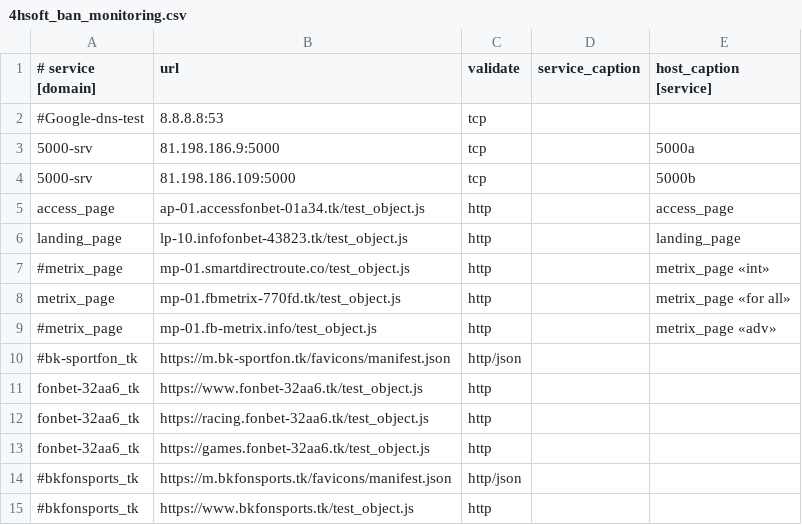
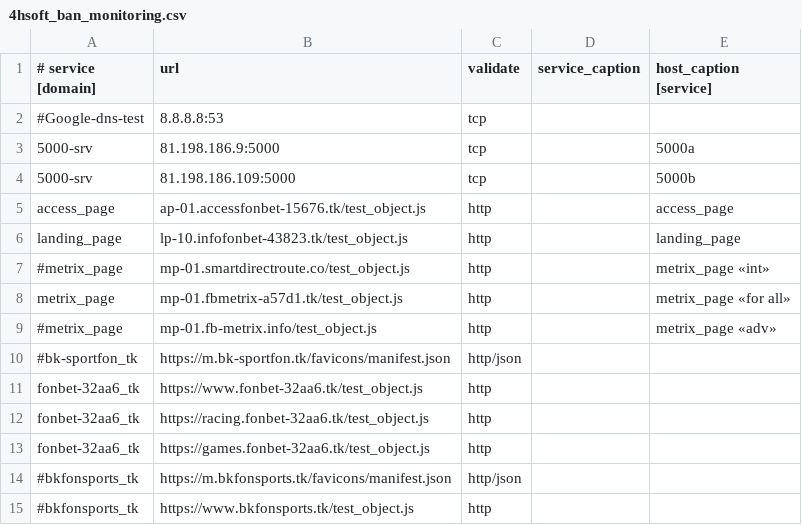
Before and after one commit to fbdevdata/psipl, a CSV file: 4hsoft_ban_monitoring.csv, drawn as a sheet; only a part is shown.

Commit message:
Update 4hsoft_ban_monitoring.csv

```diff
--- a/4hsoft_ban_monitoring.csv
+++ b/4hsoft_ban_monitoring.csv
@@ -4,6 +4,6 @@
 5000-srv;81.198.186.109:5000;tcp;;5000b
-access_page;ap-01.accessfonbet-01a34.tk/test_object.js;http;;access_page
+access_page;ap-01.accessfonbet-15676.tk/test_object.js;http;;access_page
 landing_page;lp-10.infofonbet-43823.tk/test_object.js;http;;landing_page
 #metrix_page;mp-01.smartdirectroute.co/test_object.js;http;;metrix_page «int»
-metrix_page;mp-01.fbmetrix-770fd.tk/test_object.js;http;;metrix_page «for all»
+metrix_page;mp-01.fbmetrix-a57d1.tk/test_object.js;http;;metrix_page «for all»
 #metrix_page;mp-01.fb-metrix.info/test_object.js;http;;metrix_page «adv»
```
